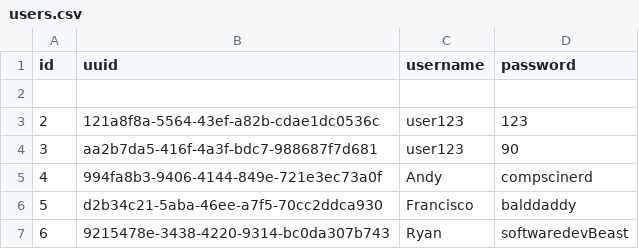
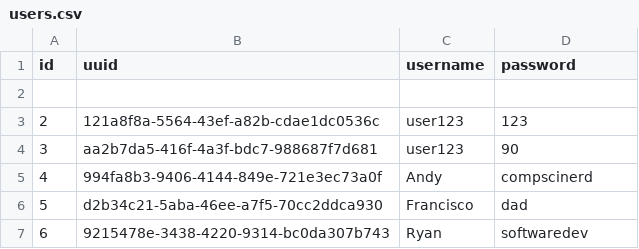
Before and after one commit to andykawabata/Api-Arcade, a CSV file: storage/users.csv, drawn as a sheet.

```diff
--- a/storage/users.csv
+++ b/storage/users.csv
@@ -5,3 +5,3 @@ id,uuid,username,password
 4,994fa8b3-9406-4144-849e-721e3ec73a0f,Andy,compscinerd
-5,d2b34c21-5aba-46ee-a7f5-70cc2ddca930,Francisco,balddaddy
-6,9215478e-3438-4220-9314-bc0da307b743,Ryan,softwaredevBeast
+5,d2b34c21-5aba-46ee-a7f5-70cc2ddca930,Francisco,dad
+6,9215478e-3438-4220-9314-bc0da307b743,Ryan,softwaredev
```
Also changed, not shown: 5 other files.
